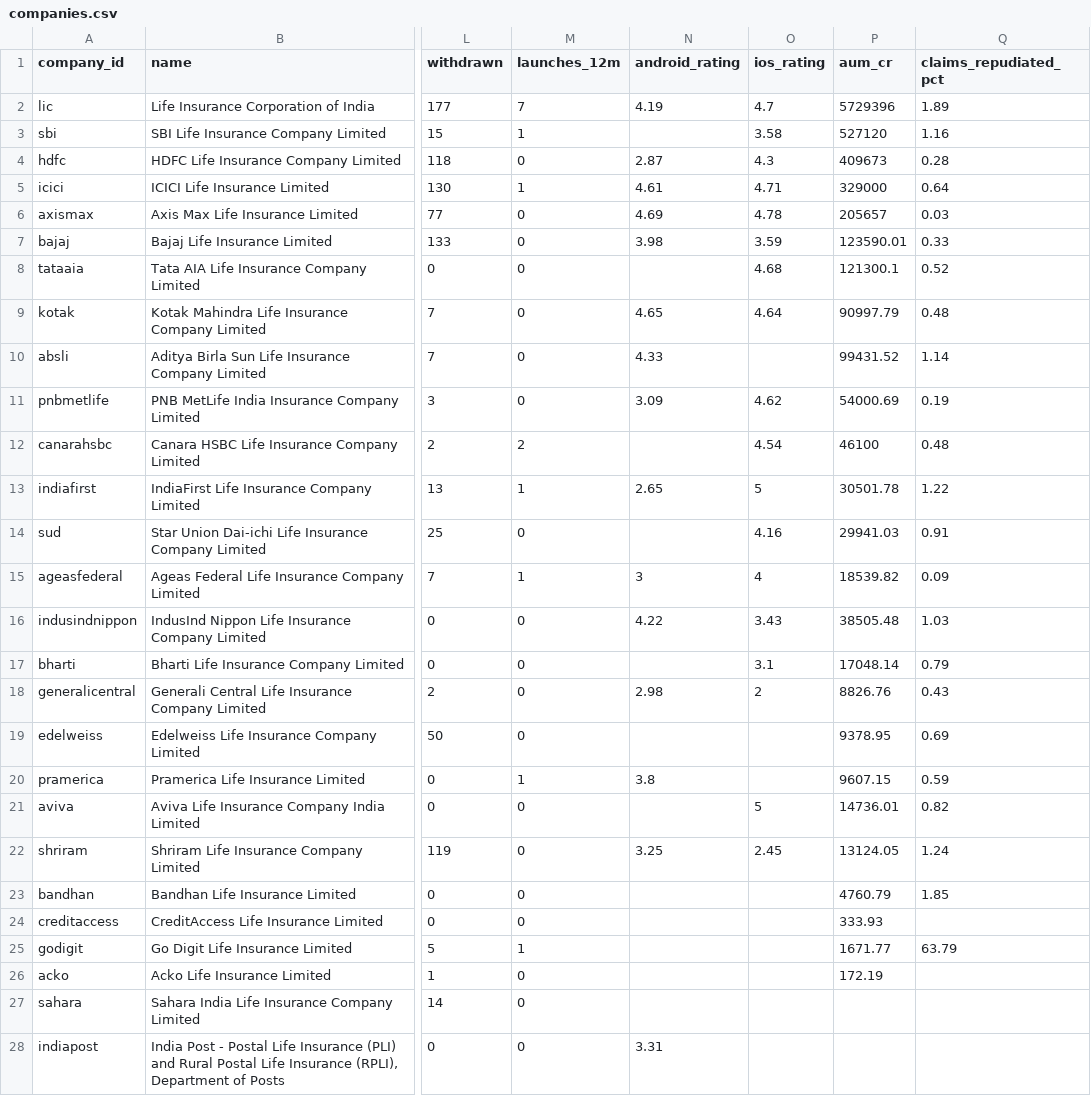
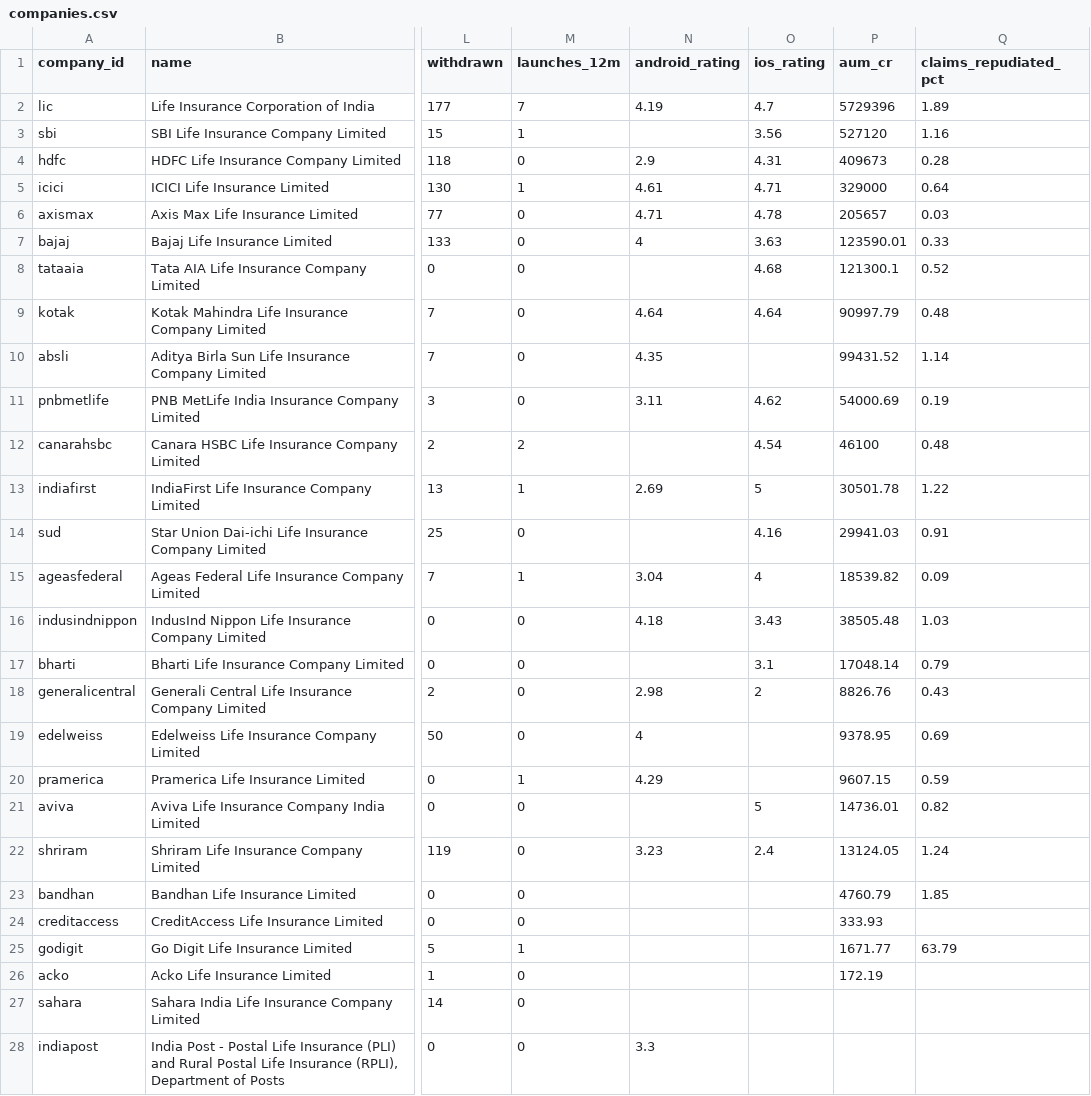
Before and after one commit to ninjapotato069/Insurance_Products, a CSV file: exports/companies.csv, drawn as a sheet; only a part is shown, gaps mark what is left out; the diff names each change by its address in the sheet, - before the commit and + after, or states it on an @@ line.

```diff
--- a/exports/companies.csv
+++ b/exports/companies.csv
-O3 (ios_rating): 3.58
+O3 (ios_rating): 3.56
-N4 (android_rating): 2.87
+N4 (android_rating): 2.9
-O4 (ios_rating): 4.3
+O4 (ios_rating): 4.31
-N6 (android_rating): 4.69
+N6 (android_rating): 4.71
-N7 (android_rating): 3.98
+N7 (android_rating): 4
-O7 (ios_rating): 3.59
+O7 (ios_rating): 3.63
-N9 (android_rating): 4.65
+N9 (android_rating): 4.64
-N10 (android_rating): 4.33
+N10 (android_rating): 4.35
-N11 (android_rating): 3.09
+N11 (android_rating): 3.11
-N13 (android_rating): 2.65
+N13 (android_rating): 2.69
-N15 (android_rating): 3
+N15 (android_rating): 3.04
-N16 (android_rating): 4.22
+N16 (android_rating): 4.18
-N19 (android_rating): (empty)
+N19 (android_rating): 4
-N20 (android_rating): 3.8
+N20 (android_rating): 4.29
-N22 (android_rating): 3.25
+N22 (android_rating): 3.23
-O22 (ios_rating): 2.45
+O22 (ios_rating): 2.4
-N28 (android_rating): 3.31
+N28 (android_rating): 3.3
```
Also changed, not shown: data/history/ratings.csv, 5 other files.
